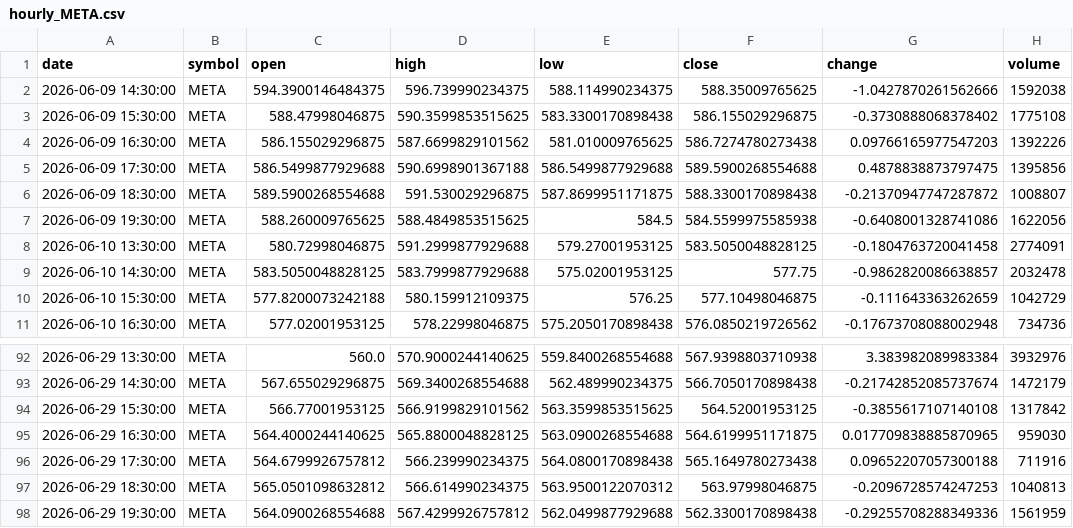
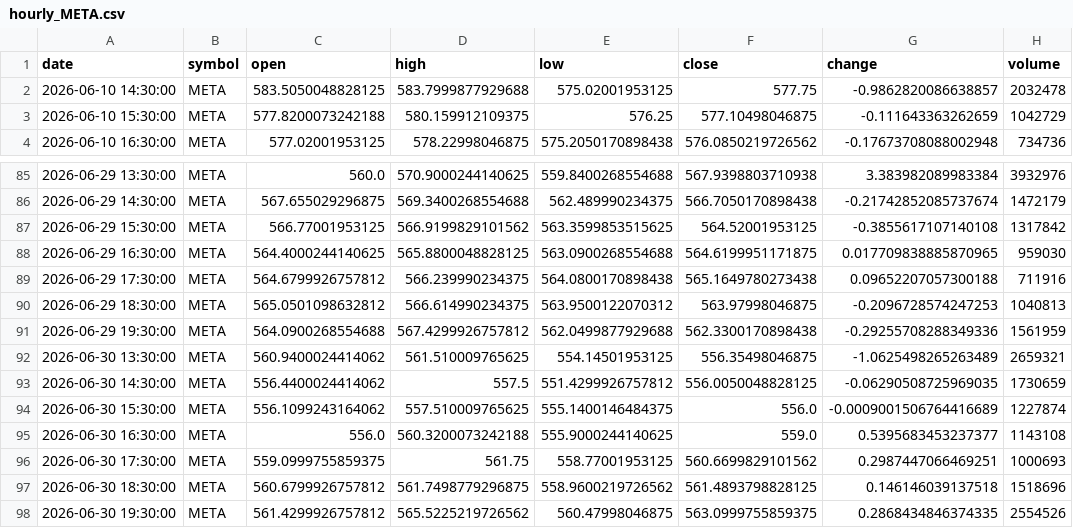
Before and after one commit to timhun/daily-podcast-stk, a CSV file: data/market/hourly_META.csv, drawn as a sheet; only a part is shown, gaps mark what is left out; removed rows and columns are numbered as before the commit, all else as after; the diff names each change by its address in the sheet, - before the commit and + after, or states it on an @@ line.

```diff
--- a/data/market/hourly_META.csv
+++ b/data/market/hourly_META.csv
-row 2: 2026-06-09 14:30:00 | META | 594.3900146484375 | 596.739990234375 | 588.114990234375 | 588.35009765625 | -1.0427870261562666 | 1592038
-row 3: 2026-06-09 15:30:00 | META | 588.47998046875 | 590.3599853515625 | 583.3300170898438 | 586.155029296875 | -0.3730888068378402 | 1775108
-row 4: 2026-06-09 16:30:00 | META | 586.155029296875 | 587.6699829101562 | 581.010009765625 | 586.7274780273438 | 0.09766165977547203 | 1392226
-row 5: 2026-06-09 17:30:00 | META | 586.5499877929688 | 590.6998901367188 | 586.5499877929688 | 589.5900268554688 | 0.4878838873797475 | 1395856
-row 6: 2026-06-09 18:30:00 | META | 589.5900268554688 | 591.530029296875 | 587.8699951171875 | 588.3300170898438 | -0.21370947747287872 | 1008807
-row 7: 2026-06-09 19:30:00 | META | 588.260009765625 | 588.4849853515625 | 584.5 | 584.5599975585938 | -0.6408001328741086 | 1622056
-row 8: 2026-06-10 13:30:00 | META | 580.72998046875 | 591.2999877929688 | 579.27001953125 | 583.5050048828125 | -0.1804763720041458 | 2774091
+row 92: 2026-06-30 13:30:00 | META | 560.9400024414062 | 561.510009765625 | 554.14501953125 | 556.35498046875 | -1.0625498265263489 | 2659321
+row 93: 2026-06-30 14:30:00 | META | 556.4400024414062 | 557.5 | 551.4299926757812 | 556.0050048828125 | -0.06290508725969035 | 1730659
+row 94: 2026-06-30 15:30:00 | META | 556.1099243164062 | 557.510009765625 | 555.1400146484375 | 556.0 | -0.0009001506764416689 | 1227874
+row 95: 2026-06-30 16:30:00 | META | 556.0 | 560.3200073242188 | 555.9000244140625 | 559.0 | 0.5395683453237377 | 1143108
+row 96: 2026-06-30 17:30:00 | META | 559.0999755859375 | 561.75 | 558.77001953125 | 560.6699829101562 | 0.2987447066469251 | 1000693
+row 97: 2026-06-30 18:30:00 | META | 560.6799926757812 | 561.7498779296875 | 558.9600219726562 | 561.4893798828125 | 0.146146039137518 | 1518696
+row 98: 2026-06-30 19:30:00 | META | 561.4299926757812 | 565.5225219726562 | 560.47998046875 | 563.0999755859375 | 0.2868434846374335 | 2554526
```
Also changed, not shown: data/market/daily_VIX.csv, data/market/hourly_QQQ.csv, 39 other files.
